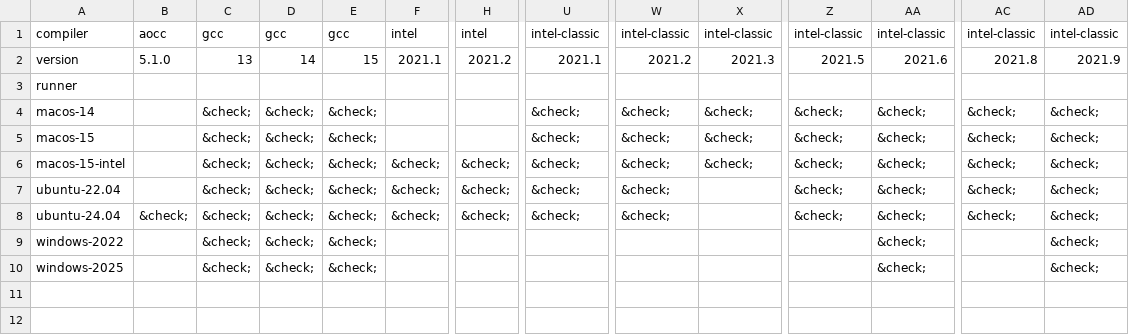
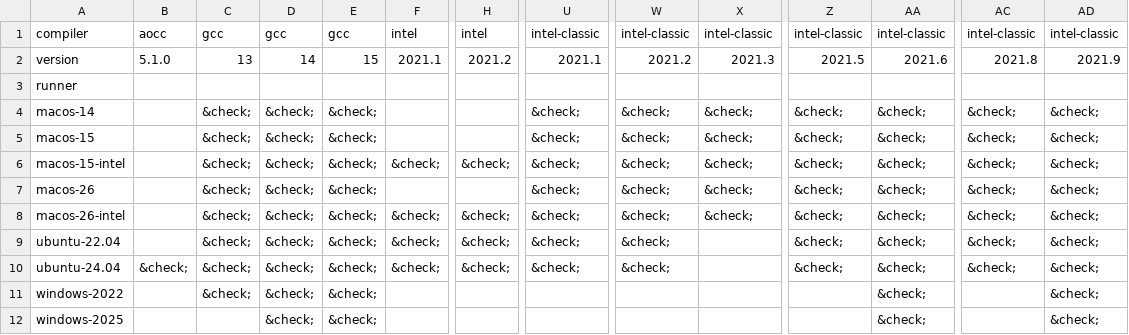
Before and after one commit to fortran-lang/setup-fortran, a CSV file: .github/compat/compat.csv, drawn as a sheet; only a part is shown, gaps mark what is left out; addresses are those after the commit; rows hold the shown columns only; the diff names each change by its address in the sheet, - before the commit and + after, or states it on an @@ line.

```diff
--- a/.github/compat/compat.csv
+++ b/.github/compat/compat.csv
+row 7: macos-26 |  | &check; | &check; | &check; |  |  | &check; | &check; | &check; | &check; | &check; | &check; | &check;
+row 8: macos-26-intel |  | &check; | &check; | &check; | &check; | &check; | &check; | &check; | &check; | &check; | &check; | &check; | &check;
-C12: &check;
+C12: (empty)
```
Also changed, not shown: .github/compat/long_compat.csv, 1 other file.
